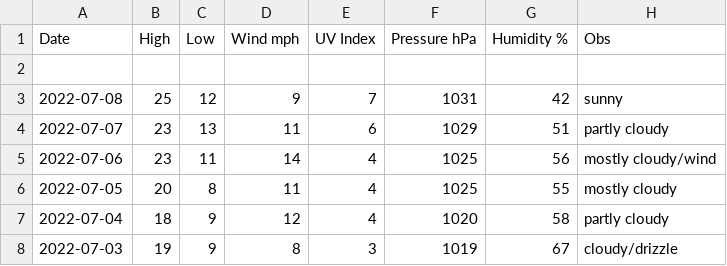
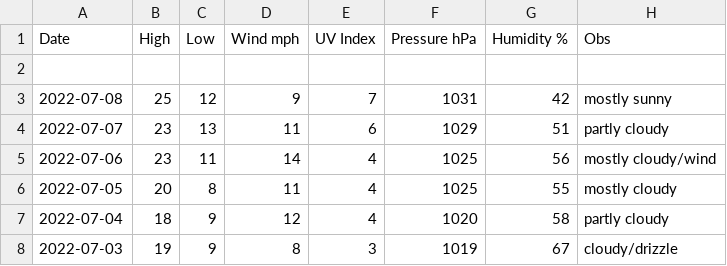
Before and after one commit to tu2/os_specific, a CSV file: linux/csv_file.csv, drawn as a sheet; only a part is shown.

Commit message:
Update csv_file.csv

```diff
--- a/linux/csv_file.csv
+++ b/linux/csv_file.csv
@@ -2,3 +2,3 @@ Date,High,Low,Wind mph,UV Index,Pressure hPa,Humidity %,Obs
 
-2022-07-08,25,12,9,7,1031,42,sunny
+2022-07-08,25,12,9,7,1031,42,mostly sunny
 2022-07-07,23,13,11,6,1029,51,partly cloudy
```
